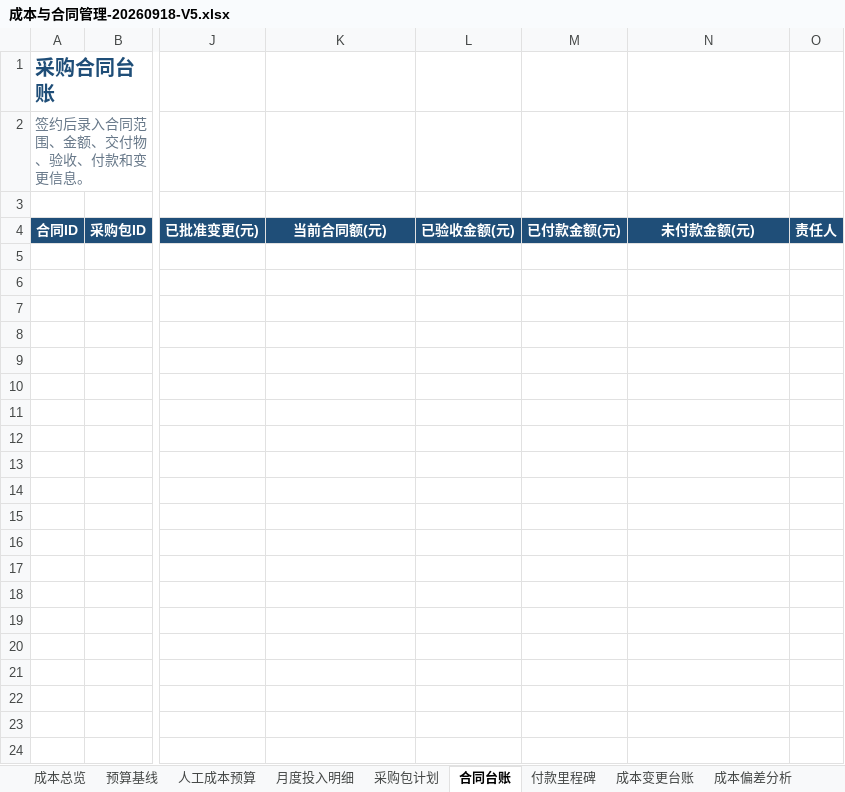
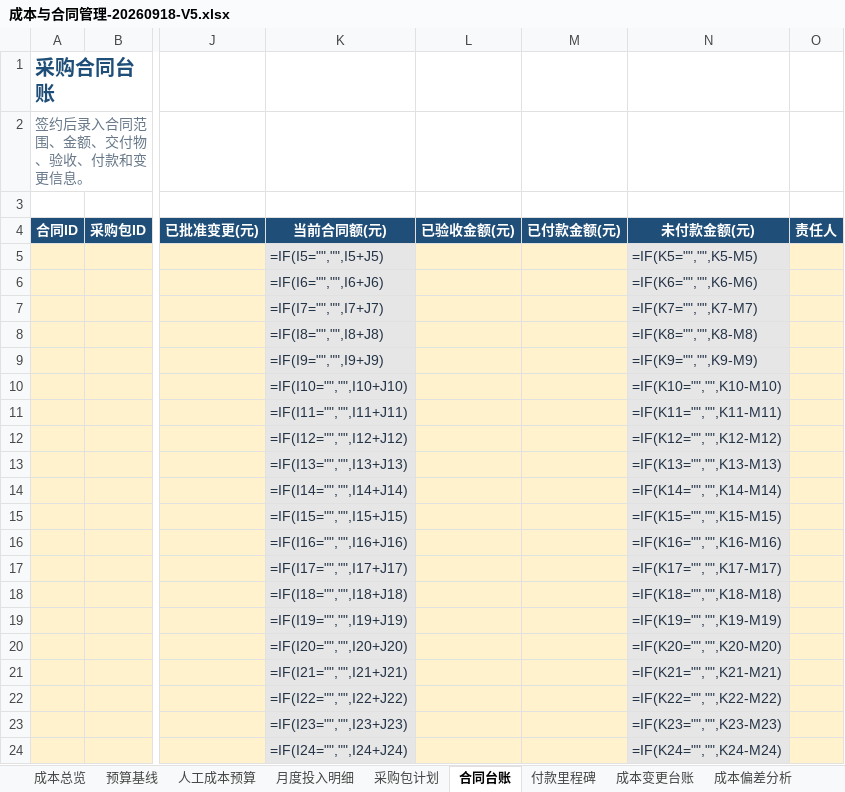
Before and after one commit to zhaolux/ai_pmo, an Excel workbook: 合同全生命周期管理系统-项目管理套件/05_成本与合同管理/成本与合同管理-20260918-V5.xlsx, sheet 合同台账, drawn as a sheet; only a part is shown, gaps mark what is left out; values as stored, in another font and other column widths than the file's, no borders; formulas without a stored value are shown as written; rows hold the shown columns only; the diff names each change by its address in the sheet, - before the commit and + after, or states it on an @@ line.

```diff
--- a/合同全生命周期管理系统-项目管理套件/05_成本与合同管理/成本与合同管理-20260918-V5.xlsx (sheet 合同台账)
+++ b/合同全生命周期管理系统-项目管理套件/05_成本与合同管理/成本与合同管理-20260918-V5.xlsx (sheet 合同台账)
+row 5:  |  |  | =IF(I5="","",I5+J5) |  |  | =IF(K5="","",K5-M5)
+row 6:  |  |  | =IF(I6="","",I6+J6) |  |  | =IF(K6="","",K6-M6)
+row 7:  |  |  | =IF(I7="","",I7+J7) |  |  | =IF(K7="","",K7-M7)
+row 8:  |  |  | =IF(I8="","",I8+J8) |  |  | =IF(K8="","",K8-M8)
+row 9:  |  |  | =IF(I9="","",I9+J9) |  |  | =IF(K9="","",K9-M9)
+row 10:  |  |  | =IF(I10="","",I10+J10) |  |  | =IF(K10="","",K10-M10)
+row 11:  |  |  | =IF(I11="","",I11+J11) |  |  | =IF(K11="","",K11-M11)
+row 12:  |  |  | =IF(I12="","",I12+J12) |  |  | =IF(K12="","",K12-M12)
+row 13:  |  |  | =IF(I13="","",I13+J13) |  |  | =IF(K13="","",K13-M13)
+row 14:  |  |  | =IF(I14="","",I14+J14) |  |  | =IF(K14="","",K14-M14)
+row 15:  |  |  | =IF(I15="","",I15+J15) |  |  | =IF(K15="","",K15-M15)
+row 16:  |  |  | =IF(I16="","",I16+J16) |  |  | =IF(K16="","",K16-M16)
+row 17:  |  |  | =IF(I17="","",I17+J17) |  |  | =IF(K17="","",K17-M17)
+row 18:  |  |  | =IF(I18="","",I18+J18) |  |  | =IF(K18="","",K18-M18)
+row 19:  |  |  | =IF(I19="","",I19+J19) |  |  | =IF(K19="","",K19-M19)
+row 20:  |  |  | =IF(I20="","",I20+J20) |  |  | =IF(K20="","",K20-M20)
+row 21:  |  |  | =IF(I21="","",I21+J21) |  |  | =IF(K21="","",K21-M21)
+row 22:  |  |  | =IF(I22="","",I22+J22) |  |  | =IF(K22="","",K22-M22)
+row 23:  |  |  | =IF(I23="","",I23+J23) |  |  | =IF(K23="","",K23-M23)
+row 24:  |  |  | =IF(I24="","",I24+J24) |  |  | =IF(K24="","",K24-M24)
```
Also changed, not shown: sheet 月度投入明细, sheet 成本偏差分析, sheet 人工成本预算, sheet 成本变更台账, sheet 预算基线, sheet _数据接口, 2 more sheets, formulas that keep their value, 合同全生命周期管理系统-项目管理套件/04_系统集成管理/系统集成管理-20260918-V1.xlsx, 合同全生命周期管理系统-项目管理套件/11_AI_PMO中心/AI PMO中心-20260920-V1.xlsx, 1 other file.
